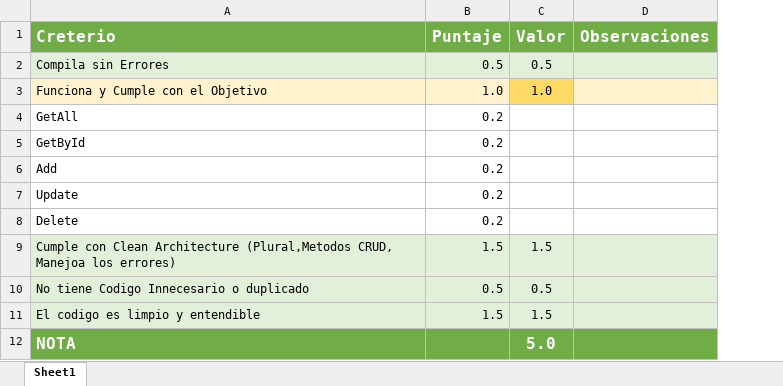
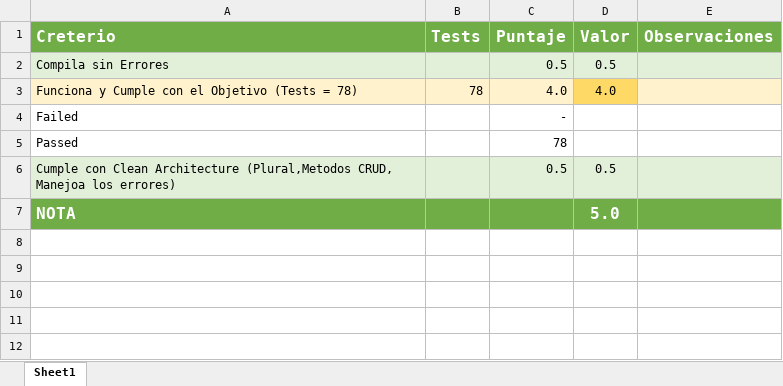
Before and after one commit to Jucer74/ServicesDevelopment, an Excel workbook: Exams/Exam-02/Program_CheckList.xlsx, sheet Sheet1, drawn as a sheet; values as stored, in another font and other column widths than the file's, no borders; conditional formats not drawn; removed rows and columns are numbered as before the commit, all else as after; the diff names each change by its address in the sheet, - before the commit and + after, or states it on an @@ line.

Commit message:
Update Program_CheckList.xlsx

```diff
--- a/Exams/Exam-02/Program_CheckList.xlsx (sheet Sheet1)
+++ b/Exams/Exam-02/Program_CheckList.xlsx (sheet Sheet1)
+column B (Tests), empty
-row 3: Funciona y Cumple con el Objetivo | 1.0 | 1.0
-row 4: GetAll | 0.2
-row 5: GetById | 0.2
-row 6: Add | 0.2
-row 7: Update | 0.2
-row 8: Delete | 0.2
+row 3: Funciona y Cumple con el Objetivo (Tests = 78) | 78 | 4.0 | 4.0
+row 4: Failed |  | -
+row 5: Passed |  | 78
-C6 (Puntaje): 1.5
+C6 (Puntaje): 0.5
-D6 (Valor): 1.5
+D6 (Valor): 0.5
-row 10: No tiene Codigo Innecesario o duplicado | 0.5 | 0.5
-row 11: El codigo es limpio y entendible | 1.5 | 1.5
```
Also changed, not shown: formulas that keep their value.
